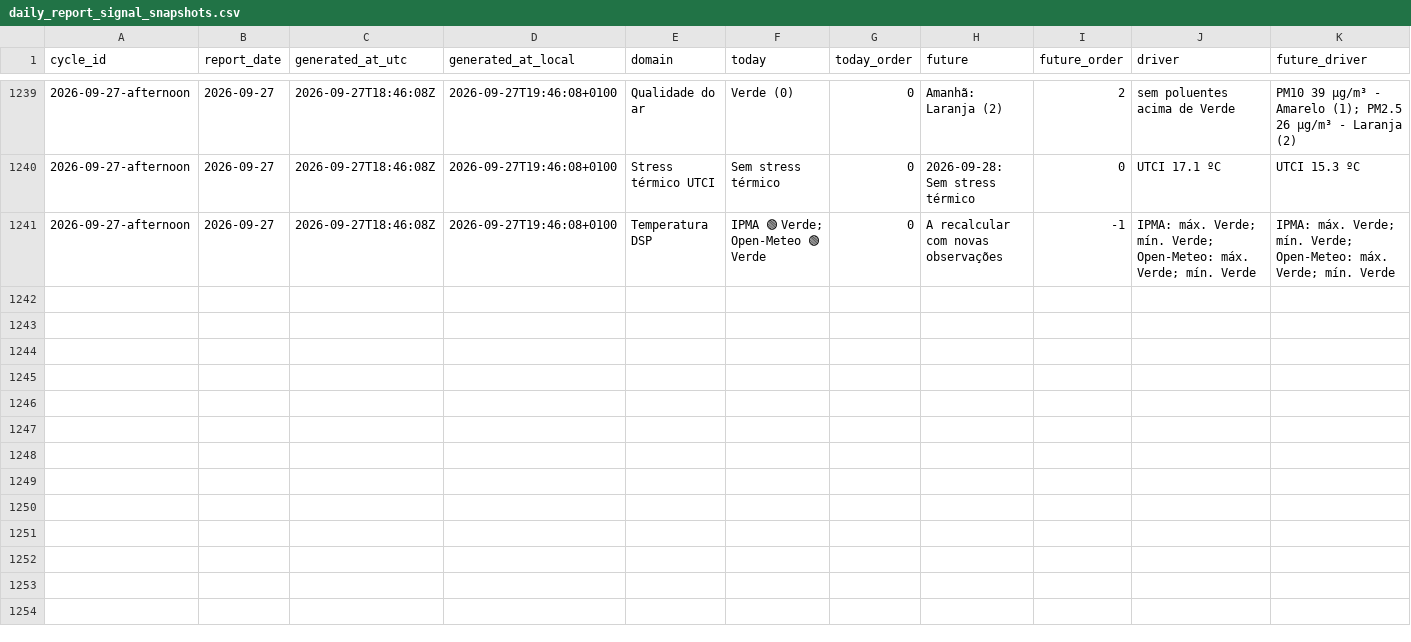
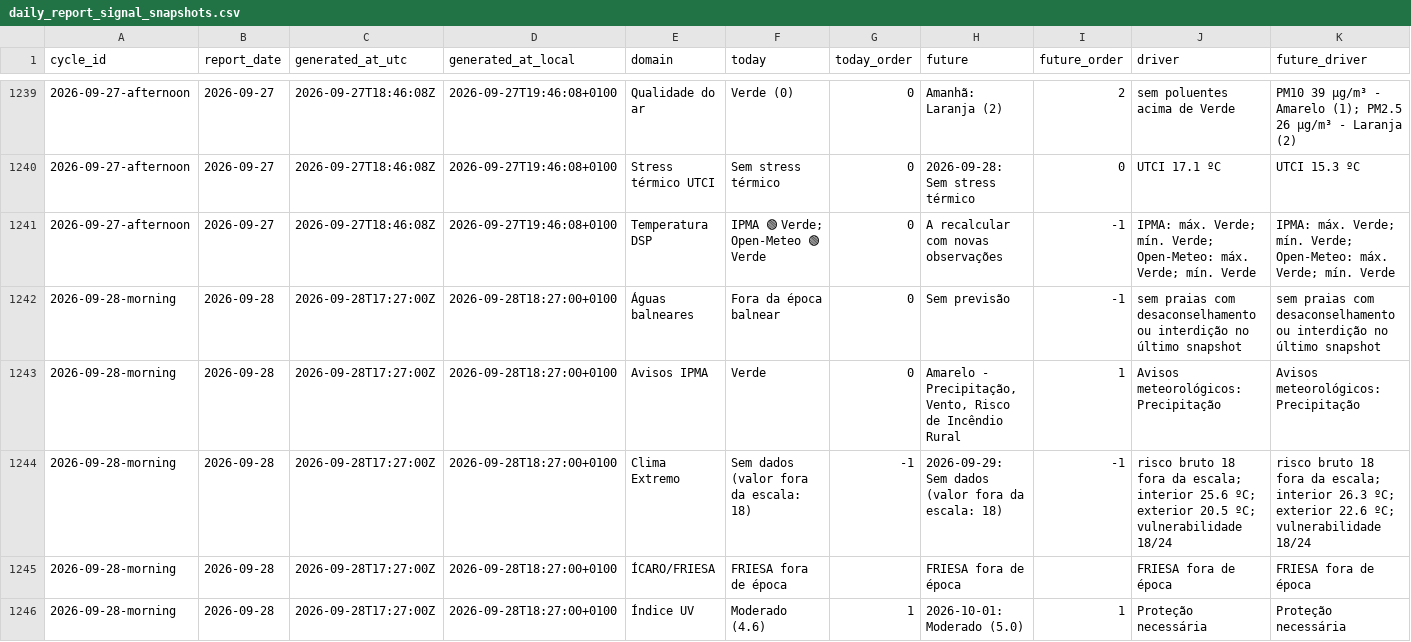
Before and after one commit to DBLQA90/qualar_matosinhos, a CSV file: data/daily_report_signal_snapshots.csv, drawn as a sheet; only a part is shown, gaps mark what is left out; rows hold the shown columns only; the diff covers the shown part only; the diff names each change by its address in the sheet, - before the commit and + after, or states it on an @@ line.

```diff
--- a/data/daily_report_signal_snapshots.csv
+++ b/data/daily_report_signal_snapshots.csv
+row 1242: 2026-09-28-morning | 2026-09-28 | 2026-09-28T17:27:00Z | 2026-09-28T18:27:00+0100 | Águas balneares | Fora da época balnear | 0 | Sem previsão | -1 | sem praias com desaconselhamento ou interdição no último snapshot | sem praias com desaconselhamento ou interdição no último snapshot
+row 1243: 2026-09-28-morning | 2026-09-28 | 2026-09-28T17:27:00Z | 2026-09-28T18:27:00+0100 | Avisos IPMA | Verde | 0 | Amarelo - Precipitação, Vento, Risco de Incêndio Rural | 1 | Avisos meteorológicos: Precipitação | Avisos meteorológicos: Precipitação
+row 1244: 2026-09-28-morning | 2026-09-28 | 2026-09-28T17:27:00Z | 2026-09-28T18:27:00+0100 | Clima Extremo | Sem dados (valor fora da escala: 18) | -1 | 2026-09-29: Sem dados (valor fora da escala: 18) | -1 | risco bruto 18 fora da escala; interior 25.6 ºC; exterior 20.5 ºC; vulnerabilidade 18/24 | risco bruto 18 fora da escala; interior 26.3 ºC; exterior 22.6 ºC; vulnerabilidade 18/24
+row 1245: 2026-09-28-morning | 2026-09-28 | 2026-09-28T17:27:00Z | 2026-09-28T18:27:00+0100 | ÍCARO/FRIESA | FRIESA fora de época |  | FRIESA fora de época |  | FRIESA fora de época | FRIESA fora de época
+row 1246: 2026-09-28-morning | 2026-09-28 | 2026-09-28T17:27:00Z | 2026-09-28T18:27:00+0100 | Índice UV | Moderado (4.6) | 1 | 2026-10-01: Moderado (5.0) | 1 | Proteção necessária | Proteção necessária
```
Also changed, not shown: 5 added rows elsewhere in this file, data/pipeline_source_status_latest.csv, data/workflow_run_markers.csv, 3 other files.
